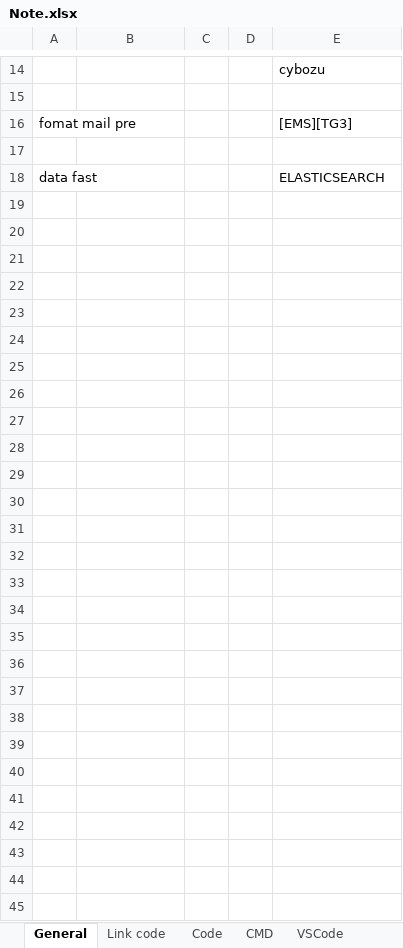
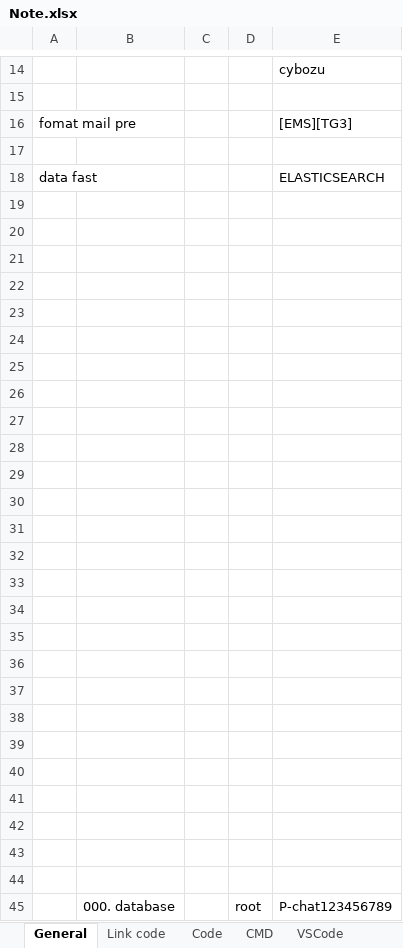
Before and after one commit to phundq/note, an Excel workbook: Note.xlsx, sheet General, drawn as a sheet; only a part is shown, gaps mark what is left out; values as stored, in another font and other column widths than the file's, no borders; charts and pictures not drawn; the diff names each change by its address in the sheet, - before the commit and + after, or states it on an @@ line.

```diff
--- a/Note.xlsx (sheet General)
+++ b/Note.xlsx (sheet General)
+row 19: (empty)
+row 20: (empty)
+row 21: (empty)
+row 22: (empty)
+row 23: (empty)
+row 24: (empty)
+row 25: (empty)
+row 26: (empty)
+row 27: (empty)
+row 28: (empty)
+row 29: (empty)
+row 30: (empty)
+row 31: (empty)
+row 32: (empty)
+row 33: (empty)
+row 34: (empty)
+row 35: (empty)
+row 36: (empty)
+row 37: (empty)
+row 38: (empty)
+row 39: (empty)
+row 40: (empty)
+row 41: (empty)
+row 42: (empty)
+row 43: (empty)
+row 44: (empty)
+row 45:  | 000. database |  | root | P-chat123456789
```
